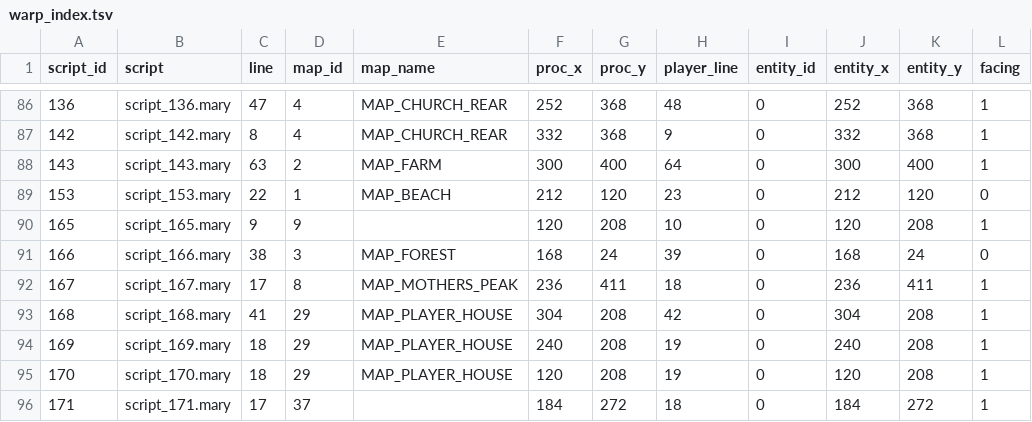
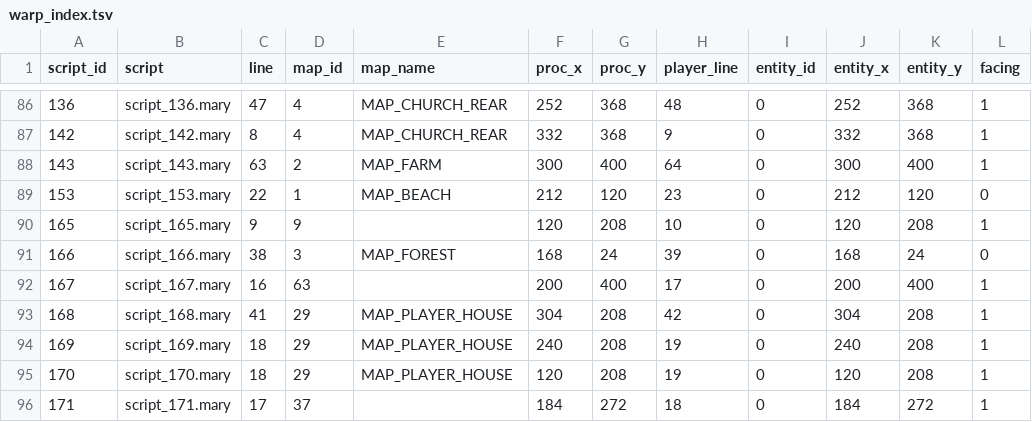
Before and after one commit to Yehaikun/Harvest-Moon---Friends-Of-Mineral-Town, a TSV file: docs/generated/warp_index.tsv, drawn as a sheet; only a part is shown, gaps mark what is left out; the diff names each change by its address in the sheet, - before the commit and + after, or states it on an @@ line.

```diff
--- a/docs/generated/warp_index.tsv
+++ b/docs/generated/warp_index.tsv
-C92 (line): 17
+C92 (line): 16
-D92 (map_id): 8
+D92 (map_id): 63
-E92 (map_name): MAP_MOTHERS_PEAK
+E92 (map_name): (empty)
-F92 (proc_x): 236
+F92 (proc_x): 200
-G92 (proc_y): 411
+G92 (proc_y): 400
-H92 (player_line): 18
+H92 (player_line): 17
-J92 (entity_x): 236
+J92 (entity_x): 200
-K92 (entity_y): 411
+K92 (entity_y): 400
```
Also changed, not shown: docs/generated/map_master_index.tsv, 3 other files.
